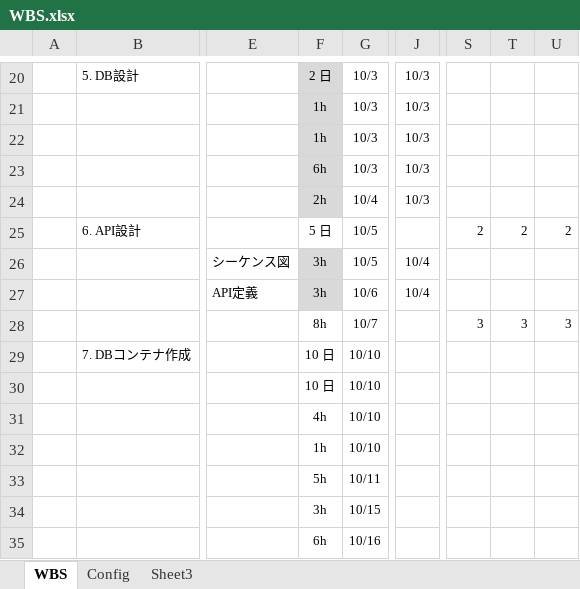
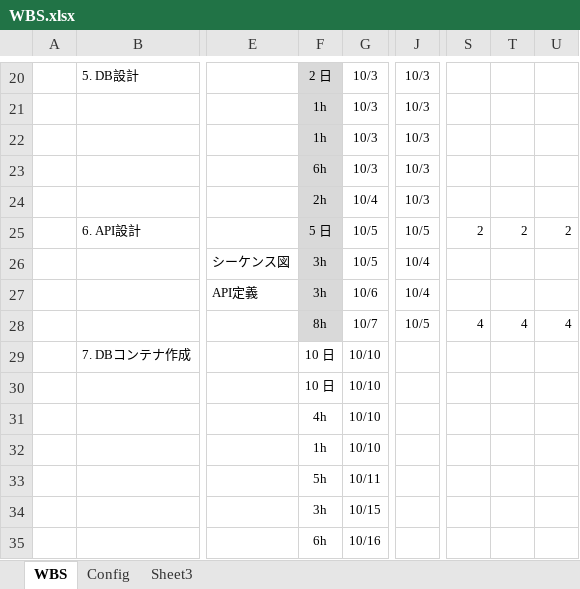
Before and after one commit to rikkyrice/typing-game, an Excel workbook: docs/WBS.xlsx, sheet WBS, drawn as a sheet; only a part is shown, gaps mark what is left out; values as stored, in another font and other column widths than the file's, no borders; conditional formats not drawn; the diff names each change by its address in the sheet, - before the commit and + after, or states it on an @@ line.

Commit message:
作業反映

```diff
--- a/docs/WBS.xlsx (sheet WBS)
+++ b/docs/WBS.xlsx (sheet WBS)
-F25 fill: none
+F25 fill: #D9D9D9
-J25: (empty)
+J25: 10/5
-F28 fill: none
+F28 fill: #D9D9D9
-J28: (empty)
+J28: 10/5
-S28: 3
+S28: 4
-T28: 3
+T28: 4
-U28: 3
+U28: 4
```
